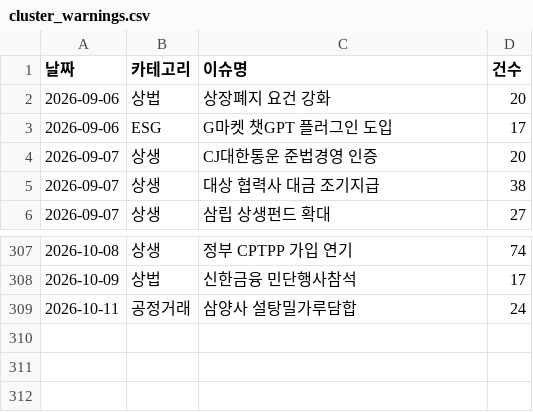
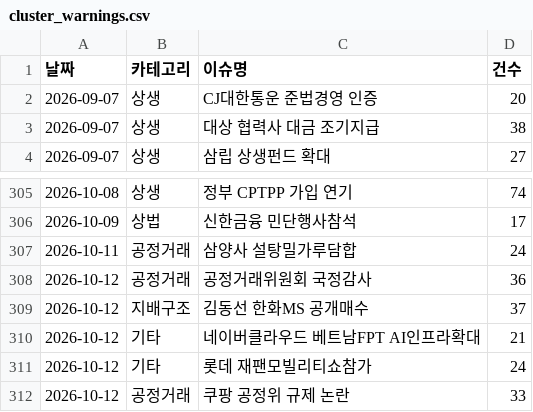
Before and after one commit to jshssysh/news-dashboard, a CSV file: cluster_warnings.csv, drawn as a sheet; only a part is shown, gaps mark what is left out; removed rows and columns are numbered as before the commit, all else as after; the diff names each change by its address in the sheet, - before the commit and + after, or states it on an @@ line.

```diff
--- a/cluster_warnings.csv
+++ b/cluster_warnings.csv
-row 2: 2026-09-06 | 상법 | 상장폐지 요건 강화 | 20
-row 3: 2026-09-06 | ESG | G마켓 챗GPT 플러그인 도입 | 17
+row 308: 2026-10-12 | 공정거래 | 공정거래위원회 국정감사 | 36
+row 309: 2026-10-12 | 지배구조 | 김동선 한화MS 공개매수 | 37
+row 310: 2026-10-12 | 기타 | 네이버클라우드 베트남FPT AI인프라확대 | 21
+row 311: 2026-10-12 | 기타 | 롯데 재팬모빌리티쇼참가 | 24
+row 312: 2026-10-12 | 공정거래 | 쿠팡 공정위 규제 논란 | 33
```
Also changed, not shown: 8 other files.
